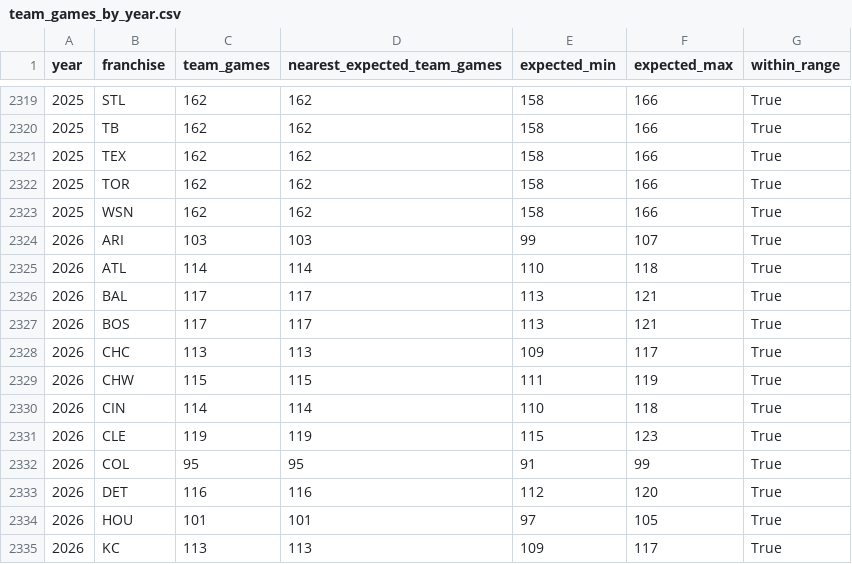
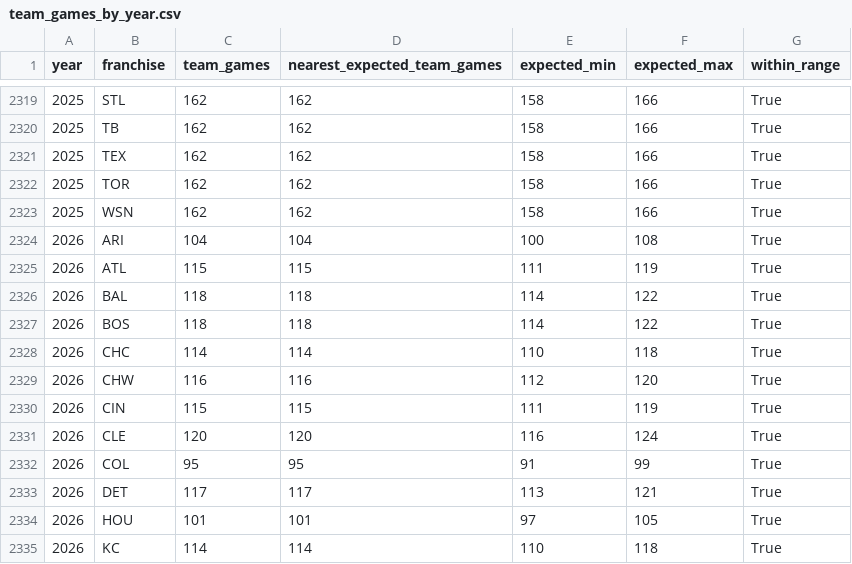
Before and after one commit to JacobPilawa/box_scorigami, a CSV file: validation/team_games_by_year.csv, drawn as a sheet; only a part is shown, gaps mark what is left out; the diff covers the shown part only.

```diff
--- a/validation/team_games_by_year.csv
+++ b/validation/team_games_by_year.csv
@@ -2323,13 +2323,13 @@ year,franchise,team_games,nearest_expected_team_games,expected_min,expected_max,
 2025,WSN,162,162,158,166,True
-2026,ARI,103,103,99,107,True
-2026,ATL,114,114,110,118,True
-2026,BAL,117,117,113,121,True
-2026,BOS,117,117,113,121,True
-2026,CHC,113,113,109,117,True
-2026,CHW,115,115,111,119,True
-2026,CIN,114,114,110,118,True
-2026,CLE,119,119,115,123,True
+2026,ARI,104,104,100,108,True
+2026,ATL,115,115,111,119,True
+2026,BAL,118,118,114,122,True
+2026,BOS,118,118,114,122,True
+2026,CHC,114,114,110,118,True
+2026,CHW,116,116,112,120,True
+2026,CIN,115,115,111,119,True
+2026,CLE,120,120,116,124,True
 2026,COL,95,95,91,99,True
-2026,DET,116,116,112,120,True
+2026,DET,117,117,113,121,True
 2026,HOU,101,101,97,105,True
-2026,KC,113,113,109,117,True
+2026,KC,114,114,110,118,True
```
Also changed, not shown: 5 added rows, 5 removed rows and 30 edited cells elsewhere in this file, validation/franchise_combo_tracking.csv, validation/games_by_year.csv, 40 other files.
